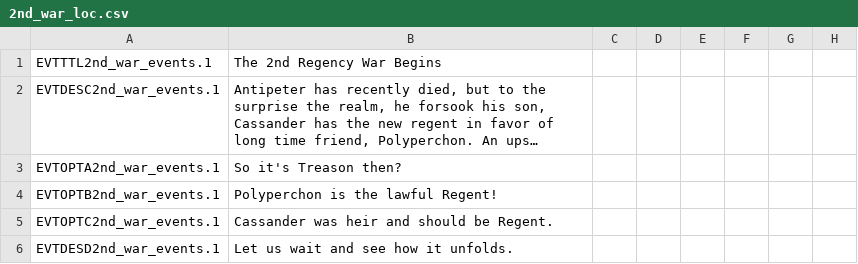
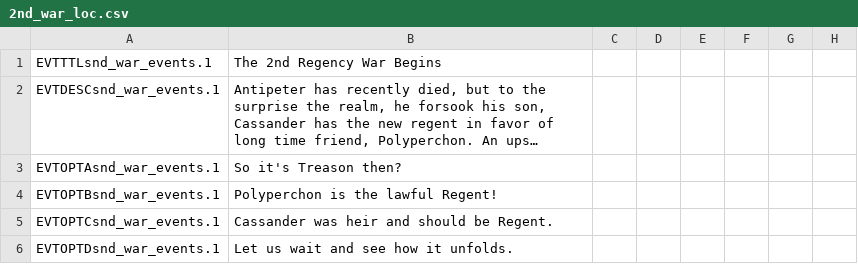
Before and after one commit to tannerflick4/Diadochi-Kings-Revival, a CSV file: Diadochi Kings/localisation/2nd_war_loc.csv, drawn as a sheet; only a part is shown; long unchanged cells end in …; the diff names each change by its address in the sheet, - before the commit and + after, or states it on an @@ line.

Commit message:
rename events and change polyperchon's id in code

```diff
--- a/Diadochi Kings/localisation/2nd_war_loc.csv
+++ b/Diadochi Kings/localisation/2nd_war_loc.csv
-A1: EVTTTL2nd_war_events.1
+A1: EVTTTLsnd_war_events.1
-A2: EVTDESC2nd_war_events.1
+A2: EVTDESCsnd_war_events.1
-A3: EVTOPTA2nd_war_events.1
+A3: EVTOPTAsnd_war_events.1
-A4: EVTOPTB2nd_war_events.1
+A4: EVTOPTBsnd_war_events.1
-A5: EVTOPTC2nd_war_events.1
+A5: EVTOPTCsnd_war_events.1
-A6: EVTDESD2nd_war_events.1
+A6: EVTOPTDsnd_war_events.1
```
Also changed, not shown: 2 other files.
